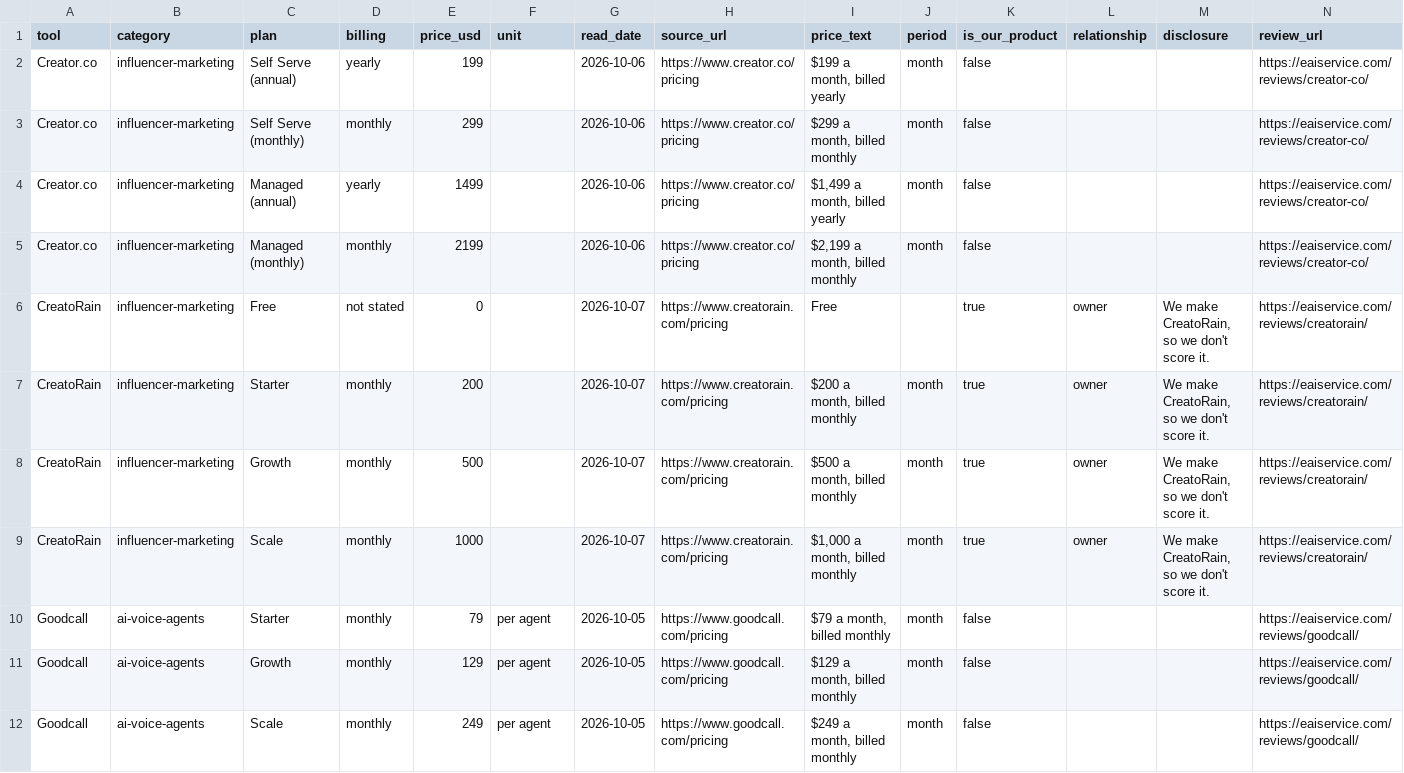
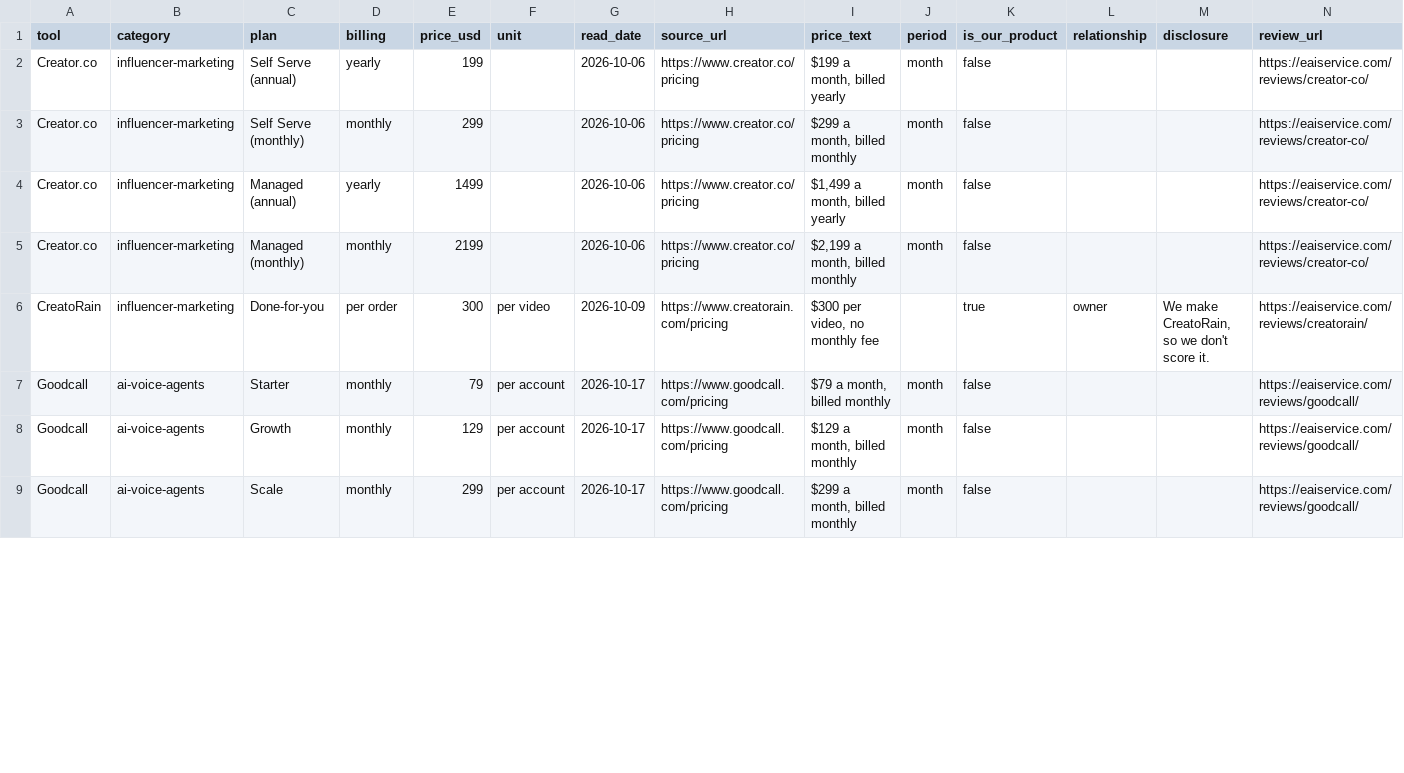
Before and after one commit to creatorainco/eaiservice-data, a CSV file: data/prices.csv, drawn as a sheet; only a part is shown; the diff covers the shown part only.

```diff
--- a/data/prices.csv
+++ b/data/prices.csv
@@ -5,8 +5,5 @@ Creator.co,influencer-marketing,Managed (annual),yearly,1499,,2026-10-06,https:/
 Creator.co,influencer-marketing,Managed (monthly),monthly,2199,,2026-10-06,https://www.creator.co/pricing,"$2,199 a month, billed monthly",month,false,,,https://eaiservice.com/reviews/creator-co/
-CreatoRain,influencer-marketing,Free,not stated,0,,2026-10-07,https://www.creatorain.com/pricing,Free,,true,owner,"We make CreatoRain, so we don't score it.",https://eaiservice.com/reviews/creatorain/
-CreatoRain,influencer-marketing,Starter,monthly,200,,2026-10-07,https://www.creatorain.com/pricing,"$200 a month, billed monthly",month,true,owner,"We make CreatoRain, so we don't score it.",https://eaiservice.com/reviews/creatorain/
-CreatoRain,influencer-marketing,Growth,monthly,500,,2026-10-07,https://www.creatorain.com/pricing,"$500 a month, billed monthly",month,true,owner,"We make CreatoRain, so we don't score it.",https://eaiservice.com/reviews/creatorain/
-CreatoRain,influencer-marketing,Scale,monthly,1000,,2026-10-07,https://www.creatorain.com/pricing,"$1,000 a month, billed monthly",month,true,owner,"We make CreatoRain, so we don't score it.",https://eaiservice.com/reviews/creatorain/
-Goodcall,ai-voice-agents,Starter,monthly,79,per agent,2026-10-05,https://www.goodcall.com/pricing,"$79 a month, billed monthly",month,false,,,https://eaiservice.com/reviews/goodcall/
-Goodcall,ai-voice-agents,Growth,monthly,129,per agent,2026-10-05,https://www.goodcall.com/pricing,"$129 a month, billed monthly",month,false,,,https://eaiservice.com/reviews/goodcall/
-Goodcall,ai-voice-agents,Scale,monthly,249,per agent,2026-10-05,https://www.goodcall.com/pricing,"$249 a month, billed monthly",month,false,,,https://eaiservice.com/reviews/goodcall/
+CreatoRain,influencer-marketing,Done-for-you,per order,300,per video,2026-10-09,https://www.creatorain.com/pricing,"$300 per video, no monthly fee",,true,owner,"We make CreatoRain, so we don't score it.",https://eaiservice.com/reviews/creatorain/
+Goodcall,ai-voice-agents,Starter,monthly,79,per account,2026-10-17,https://www.goodcall.com/pricing,"$79 a month, billed monthly",month,false,,,https://eaiservice.com/reviews/goodcall/
+Goodcall,ai-voice-agents,Growth,monthly,129,per account,2026-10-17,https://www.goodcall.com/pricing,"$129 a month, billed monthly",month,false,,,https://eaiservice.com/reviews/goodcall/
+Goodcall,ai-voice-agents,Scale,monthly,299,per account,2026-10-17,https://www.goodcall.com/pricing,"$299 a month, billed monthly",month,false,,,https://eaiservice.com/reviews/goodcall/
```
Also changed, not shown: 3 removed rows and 6 edited cells elsewhere in this file, 4 other files.
